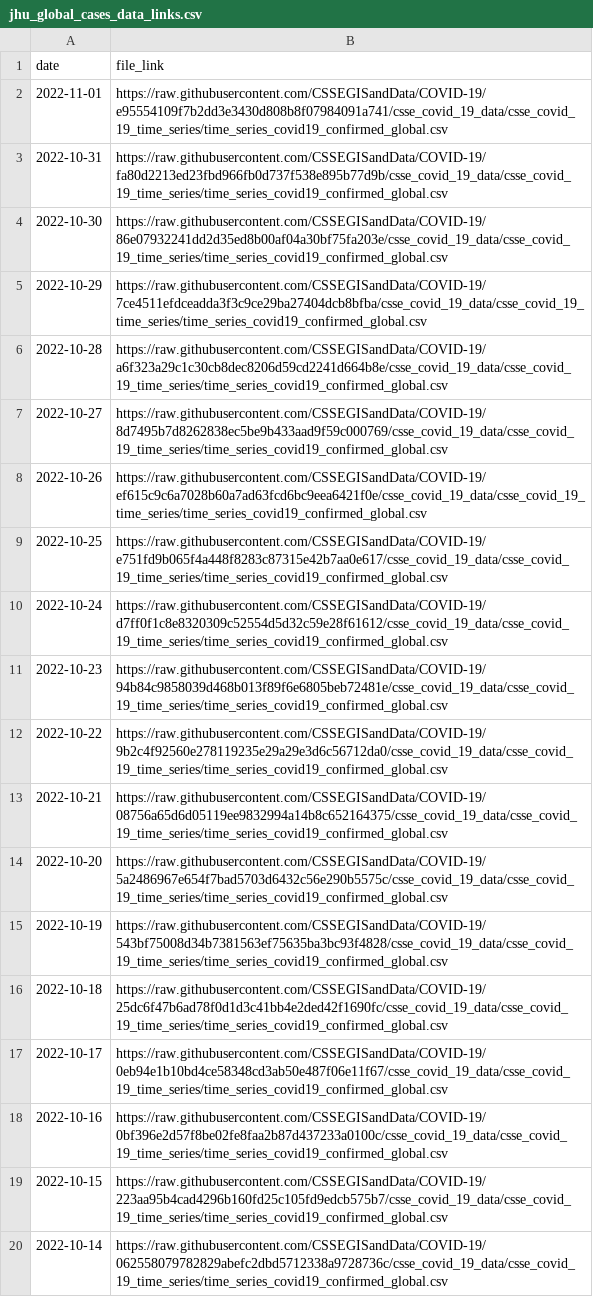
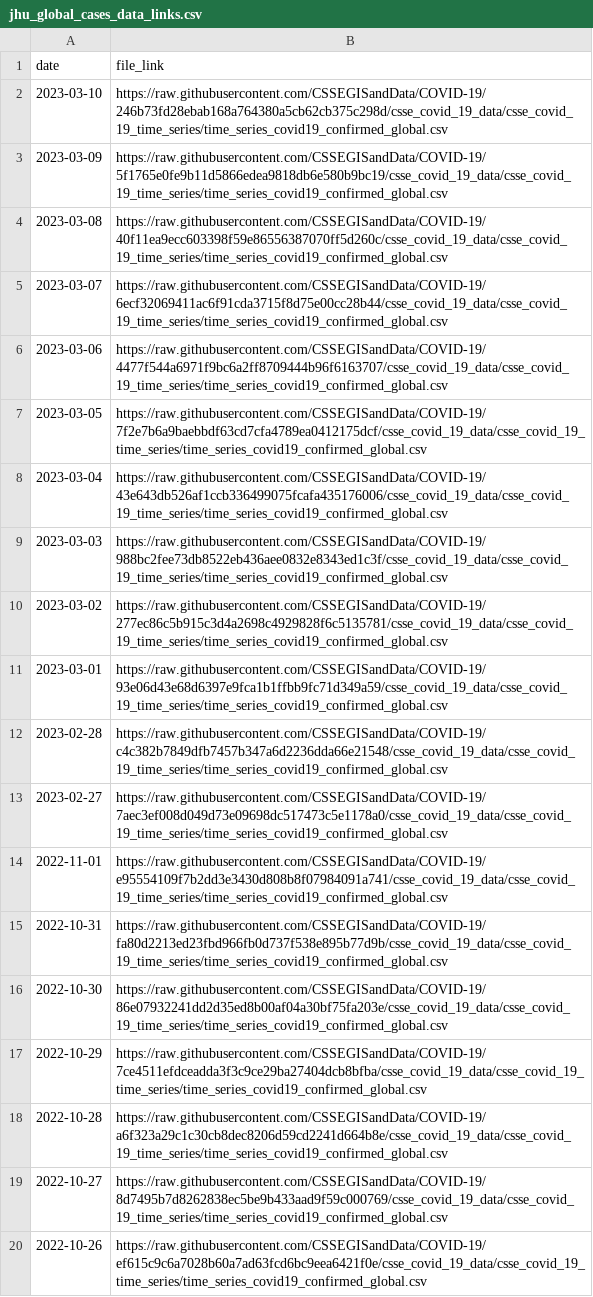
Before and after one commit to lshandross/covidData, a CSV file: data/jhu_global_cases_data_links.csv, drawn as a sheet; only a part is shown; the shorter side is filled out with more unchanged rows.

```diff
--- a/data/jhu_global_cases_data_links.csv
+++ b/data/jhu_global_cases_data_links.csv
@@ -1,2 +1,14 @@
 "date","file_link"
+2023-03-10,"https://raw.githubusercontent.com/CSSEGISandData/COVID-19/246b73fd28ebab168a764380a5cb62cb375c298d/csse_covid_19_data/csse_covid_19_time_series/time_series_covid19_confirmed_global.csv"
+2023-03-09,"https://raw.githubusercontent.com/CSSEGISandData/COVID-19/5f1765e0fe9b11d5866edea9818db6e580b9bc19/csse_covid_19_data/csse_covid_19_time_series/time_series_covid19_confirmed_global.csv"
+2023-03-08,"https://raw.githubusercontent.com/CSSEGISandData/COVID-19/40f11ea9ecc603398f59e86556387070ff5d260c/csse_covid_19_data/csse_covid_19_time_series/time_series_covid19_confirmed_global.csv"
+2023-03-07,"https://raw.githubusercontent.com/CSSEGISandData/COVID-19/6ecf32069411ac6f91cda3715f8d75e00cc28b44/csse_covid_19_data/csse_covid_19_time_series/time_series_covid19_confirmed_global.csv"
+2023-03-06,"https://raw.githubusercontent.com/CSSEGISandData/COVID-19/4477f544a6971f9bc6a2ff8709444b96f6163707/csse_covid_19_data/csse_covid_19_time_series/time_series_covid19_confirmed_global.csv"
+2023-03-05,"https://raw.githubusercontent.com/CSSEGISandData/COVID-19/7f2e7b6a9baebbdf63cd7cfa4789ea0412175dcf/csse_covid_19_data/csse_covid_19_time_series/time_series_covid19_confirmed_global.csv"
+2023-03-04,"https://raw.githubusercontent.com/CSSEGISandData/COVID-19/43e643db526af1ccb336499075fcafa435176006/csse_covid_19_data/csse_covid_19_time_series/time_series_covid19_confirmed_global.csv"
+2023-03-03,"https://raw.githubusercontent.com/CSSEGISandData/COVID-19/988bc2fee73db8522eb436aee0832e8343ed1c3f/csse_covid_19_data/csse_covid_19_time_series/time_series_covid19_confirmed_global.csv"
+2023-03-02,"https://raw.githubusercontent.com/CSSEGISandData/COVID-19/277ec86c5b915c3d4a2698c4929828f6c5135781/csse_covid_19_data/csse_covid_19_time_series/time_series_covid19_confirmed_global.csv"
+2023-03-01,"https://raw.githubusercontent.com/CSSEGISandData/COVID-19/93e06d43e68d6397e9fca1b1ffbb9fc71d349a59/csse_covid_19_data/csse_covid_19_time_series/time_series_covid19_confirmed_global.csv"
+2023-02-28,"https://raw.githubusercontent.com/CSSEGISandData/COVID-19/c4c382b7849dfb7457b347a6d2236dda66e21548/csse_covid_19_data/csse_covid_19_time_series/time_series_covid19_confirmed_global.csv"
+2023-02-27,"https://raw.githubusercontent.com/CSSEGISandData/COVID-19/7aec3ef008d049d73e09698dc517473c5e1178a0/csse_covid_19_data/csse_covid_19_time_series/time_series_covid19_confirmed_global.csv"
 2022-11-01,"https://raw.githubusercontent.com/CSSEGISandData/COVID-19/e95554109f7b2dd3e3430d808b8f07984091a741/csse_covid_19_data/csse_covid_19_time_series/time_series_covid19_confirmed_global.csv"
```
Also changed, not shown: 3 other files.
